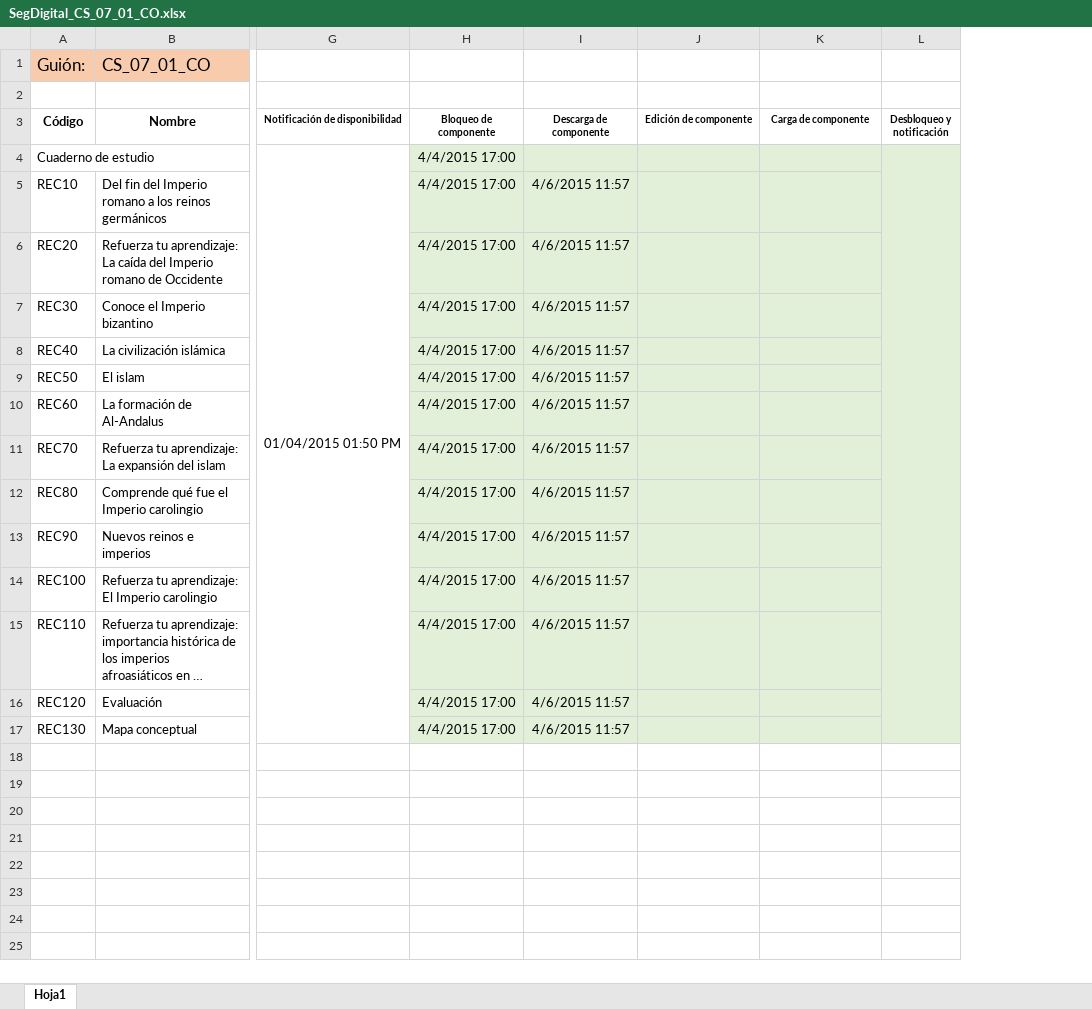
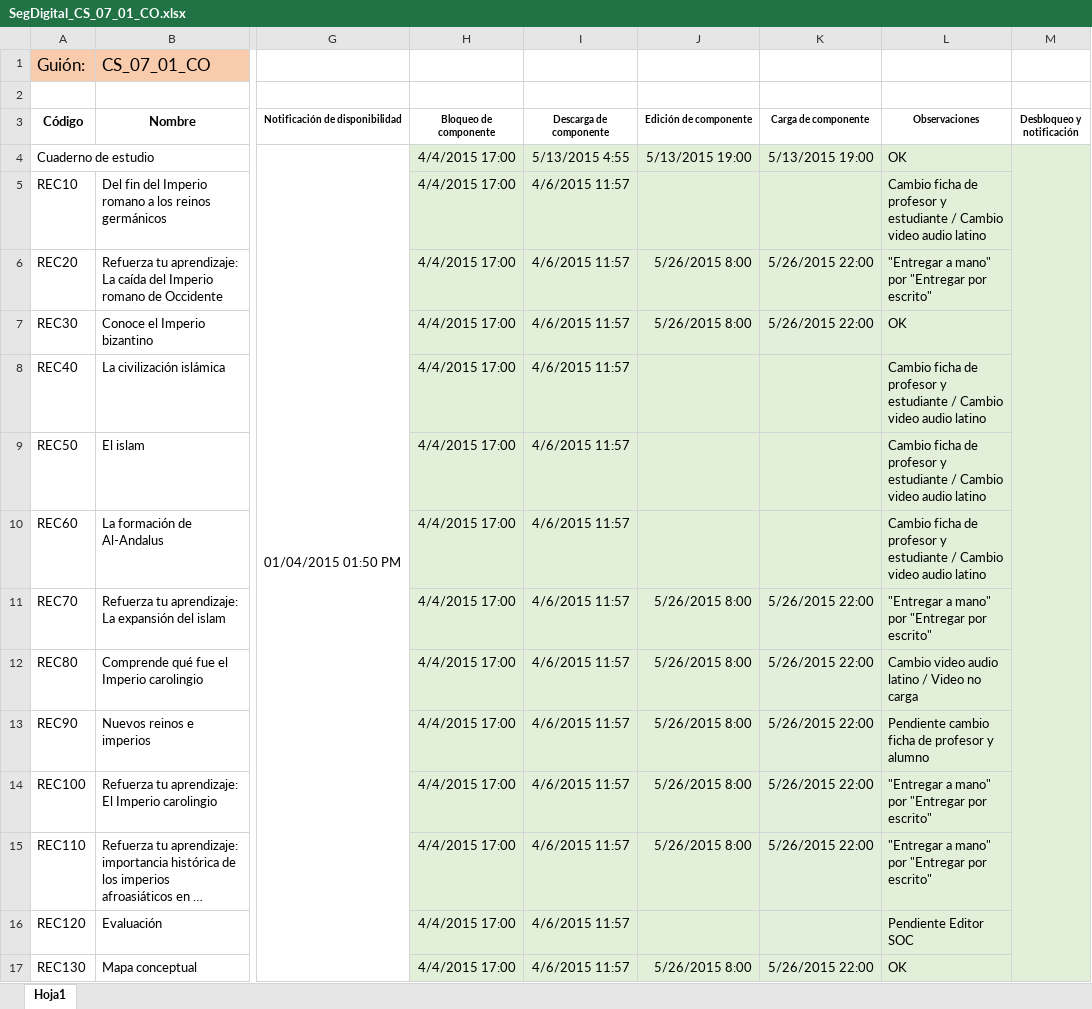
Before and after one commit to AulaPlanetaColombia/CienciasSociales, an Excel workbook: seguimiento/ProduccionDigital/SegDigital_CS_07_01_CO.xlsx, sheet Hoja1, drawn as a sheet; only a part is shown, gaps mark what is left out; long unchanged cells end in …; values as stored, in another font and other column widths than the file's, no borders; the diff names each change by its address in the sheet, - before the commit and + after, or states it on an @@ line.

```diff
--- a/seguimiento/ProduccionDigital/SegDigital_CS_07_01_CO.xlsx (sheet Hoja1)
+++ b/seguimiento/ProduccionDigital/SegDigital_CS_07_01_CO.xlsx (sheet Hoja1)
+column L (Observaciones), rows 4-17: OK | Cambio ficha de profesor y estudiante / Cambio video audio latino | "Entregar a mano" por "Entregar por escrito" | OK | Cambio ficha de profesor y estudiante / Cambio video audio latino | Cambio ficha de profesor y estudiante / Cambio video audio latino | Cambio ficha de profesor y estudiante / Cambio video audio latino | "Entregar a mano" por "Entregar por escrito" | Cambio video audio latino / Video no carga | Pendiente cambio ficha de profesor y alumno | "Entregar a mano" por "Entregar por escrito" | "Entregar a mano" por "Entregar por escrito" | Pendiente Editor SOC | OK
-I4 (Descarga de componente): (empty)
+I4 (Descarga de componente): 5/13/2015 4:55
-J4 (Edición de componente): (empty)
+J4 (Edición de componente): 5/13/2015 19:00
-K4 (Carga de componente): (empty)
+K4 (Carga de componente): 5/13/2015 19:00
-J6:J7 (Edición de componente): (empty)
+J6:J7 (Edición de componente): 5/26/2015 8:00
-K6:K7 (Carga de componente): (empty)
+K6:K7 (Carga de componente): 5/26/2015 22:00
-J11:J15 (Edición de componente): (empty)
+J11:J15 (Edición de componente): 5/26/2015 8:00
-K11:K15 (Carga de componente): (empty)
+K11:K15 (Carga de componente): 5/26/2015 22:00
-J17 (Edición de componente): (empty)
+J17 (Edición de componente): 5/26/2015 8:00
-K17 (Carga de componente): (empty)
+K17 (Carga de componente): 5/26/2015 22:00
```
Also changed, not shown: seguimiento/ProduccionDigital/SegDigital_CS_06_01_CO.xlsx, seguimiento/ProduccionDigital/SegDigital_CS_06_02_CO.xlsx, 1 other file.
